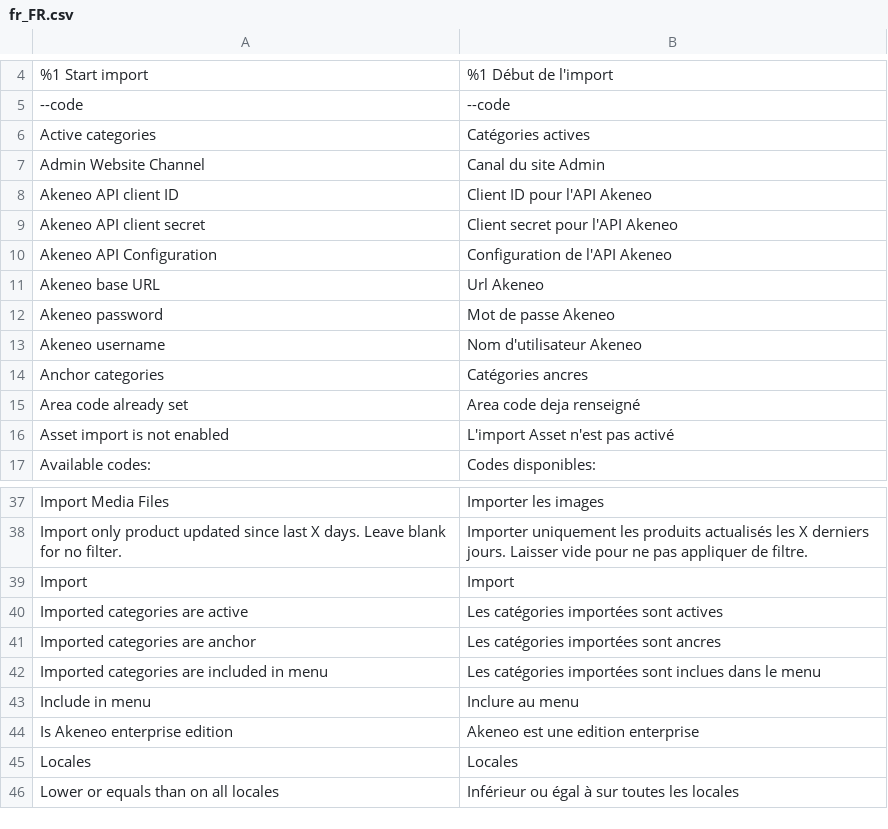
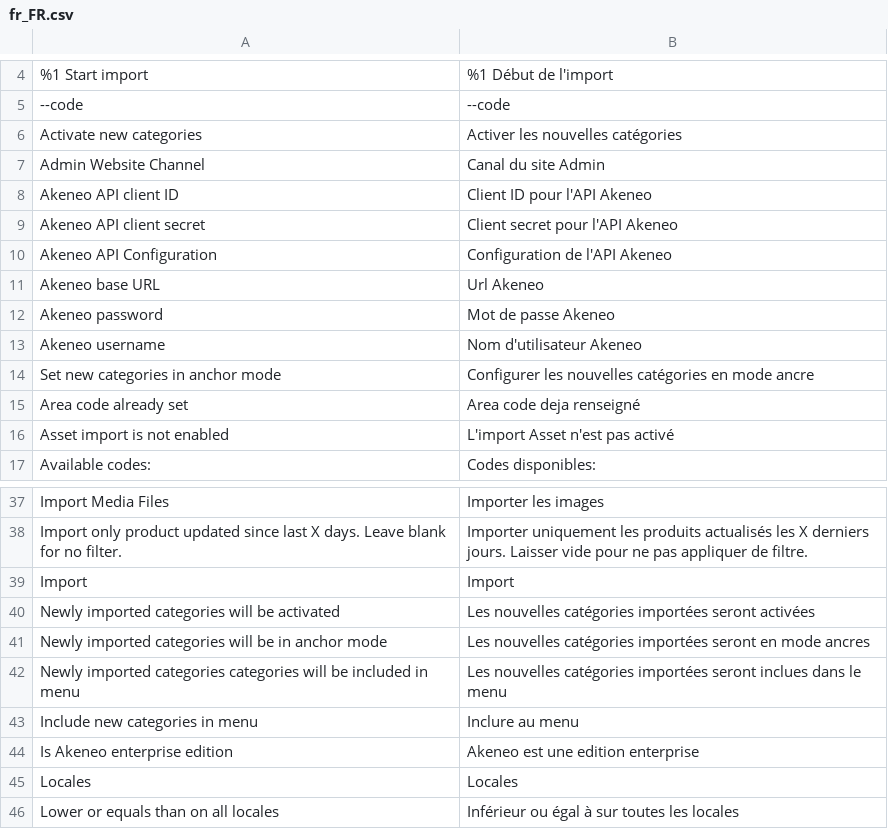
Before and after one commit to topherchristie/PIMGento-2-API, a CSV file: i18n/fr_FR.csv, drawn as a sheet; only a part is shown, gaps mark what is left out; removed rows and columns are numbered as before the commit, all else as after; the diff names each change by its address in the sheet, - before the commit and + after, or states it on an @@ line.

```diff
--- a/i18n/fr_FR.csv
+++ b/i18n/fr_FR.csv
-row 6: Active categories | Catégories actives
+row 6: Activate new categories | Activer les nouvelles catégories
-row 14: Anchor categories | Catégories ancres
+row 14: Set new categories in anchor mode | Configurer les nouvelles catégories en mode ancre
-row 40: Imported categories are active | Les catégories importées sont actives
-row 41: Imported categories are anchor | Les catégories importées sont ancres
+row 40: Newly imported categories will be activated | Les nouvelles catégories importées seront activées
-A41: Imported categories are included in menu
+A41: Newly imported categories will be in anchor mode
-B41: Les catégories importées sont inclues dans le menu
+B41: Les nouvelles catégories importées seront en mode ancres
+row 42: Newly imported categories categories will be included in menu | Les nouvelles catégories importées seront inclues dans le menu
-A43: Include in menu
+A43: Include new categories in menu
```
Also changed, not shown: i18n/de_DE.csv, i18n/en_US.csv, 3 other files.
